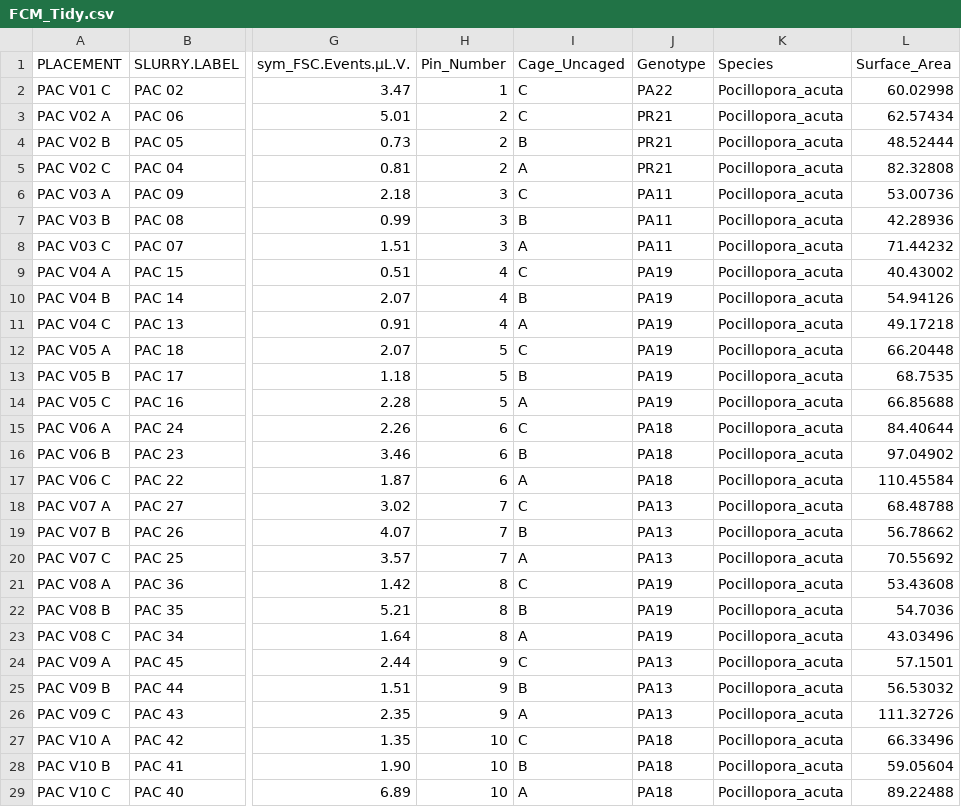
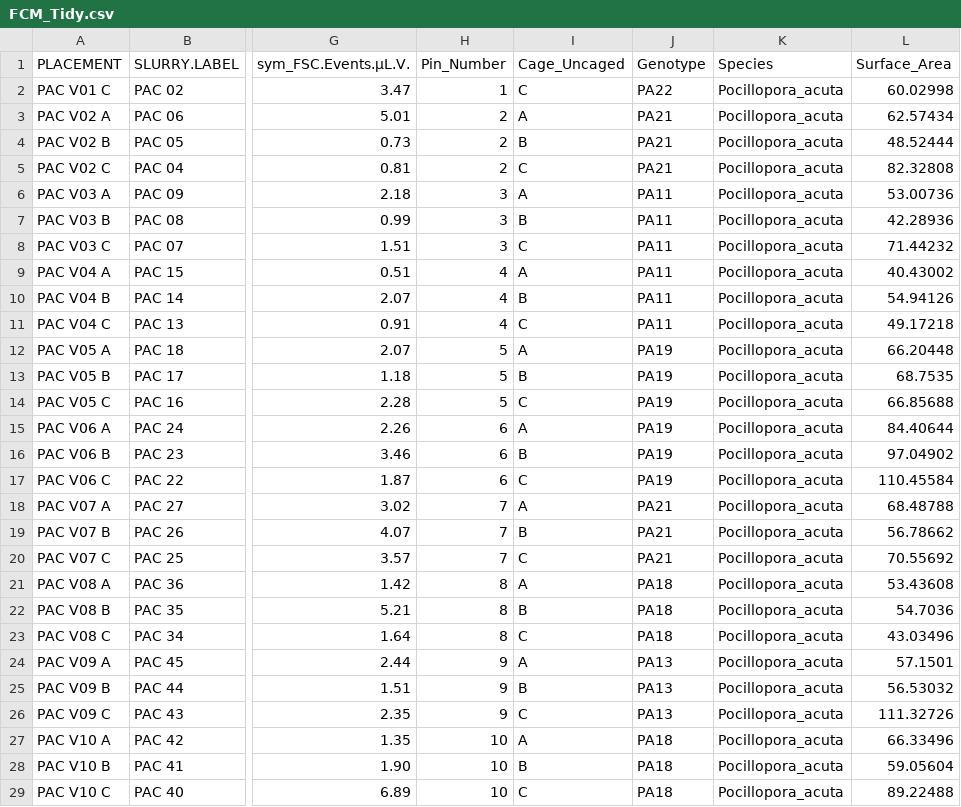
Before and after one commit to donahuem/MooreaCoralFish_CS, a CSV file: data/FCM_Tidy.csv, drawn as a sheet; only a part is shown, gaps mark what is left out; the diff covers the shown part only; the diff names each change by its address in the sheet, - before the commit and + after, or states it on an @@ line.

```diff
--- a/data/FCM_Tidy.csv
+++ b/data/FCM_Tidy.csv
-I3 (Cage_Uncaged): C
+I3 (Cage_Uncaged): A
-J3:J5 (Genotype): PR21
+J3:J5 (Genotype): PA21
-I5 (Cage_Uncaged): A
+I5 (Cage_Uncaged): C
-I6 (Cage_Uncaged): C
+I6 (Cage_Uncaged): A
-I8 (Cage_Uncaged): A
+I8 (Cage_Uncaged): C
-I9 (Cage_Uncaged): C
+I9 (Cage_Uncaged): A
-J9:J11 (Genotype): PA19
+J9:J11 (Genotype): PA11
-I11 (Cage_Uncaged): A
+I11 (Cage_Uncaged): C
-I12 (Cage_Uncaged): C
+I12 (Cage_Uncaged): A
-I14 (Cage_Uncaged): A
+I14 (Cage_Uncaged): C
-I15 (Cage_Uncaged): C
+I15 (Cage_Uncaged): A
-J15:J17 (Genotype): PA18
+J15:J17 (Genotype): PA19
-I17 (Cage_Uncaged): A
+I17 (Cage_Uncaged): C
-I18 (Cage_Uncaged): C
+I18 (Cage_Uncaged): A
-J18:J20 (Genotype): PA13
+J18:J20 (Genotype): PA21
-I20 (Cage_Uncaged): A
+I20 (Cage_Uncaged): C
-I21 (Cage_Uncaged): C
+I21 (Cage_Uncaged): A
-J21:J23 (Genotype): PA19
+J21:J23 (Genotype): PA18
-I23 (Cage_Uncaged): A
+I23 (Cage_Uncaged): C
-I24 (Cage_Uncaged): C
+I24 (Cage_Uncaged): A
-I26 (Cage_Uncaged): A
+I26 (Cage_Uncaged): C
-I27 (Cage_Uncaged): C
+I27 (Cage_Uncaged): A
-I29 (Cage_Uncaged): A
+I29 (Cage_Uncaged): C
```
Also changed, not shown: 42 edited cells elsewhere in this file, data/SI_Tidy.csv, 12 other files.
